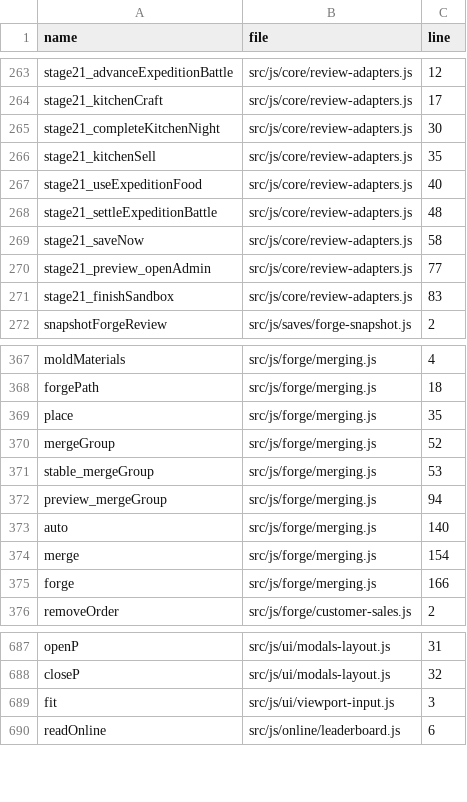
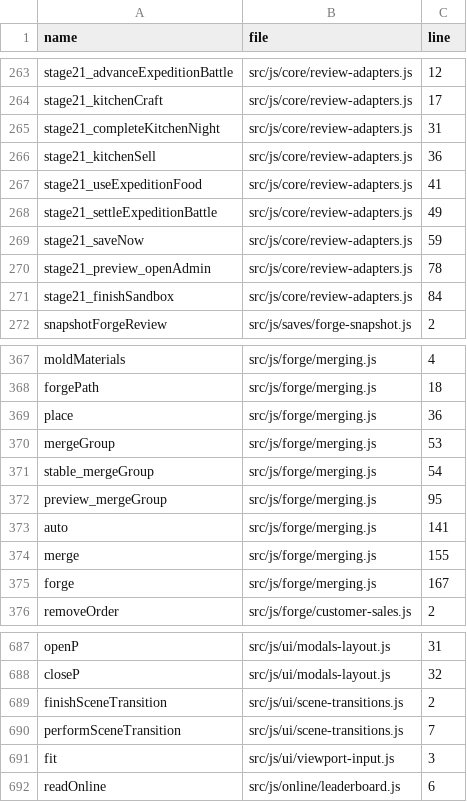
Before and after one commit to LiChiaHans/Forge-Game, a TSV file: docs/function-index.tsv, drawn as a sheet; only a part is shown, gaps mark what is left out.

Commit message:
Restore overlapping chain recipes and add scene fade transitions

```diff
--- a/docs/function-index.tsv
+++ b/docs/function-index.tsv
@@ -264,9 +264,9 @@ stage21_advanceExpeditionBattle	src/js/core/review-adapters.js	12
 stage21_kitchenCraft	src/js/core/review-adapters.js	17
-stage21_completeKitchenNight	src/js/core/review-adapters.js	30
-stage21_kitchenSell	src/js/core/review-adapters.js	35
-stage21_useExpeditionFood	src/js/core/review-adapters.js	40
-stage21_settleExpeditionBattle	src/js/core/review-adapters.js	48
-stage21_saveNow	src/js/core/review-adapters.js	58
-stage21_preview_openAdmin	src/js/core/review-adapters.js	77
-stage21_finishSandbox	src/js/core/review-adapters.js	83
+stage21_completeKitchenNight	src/js/core/review-adapters.js	31
+stage21_kitchenSell	src/js/core/review-adapters.js	36
+stage21_useExpeditionFood	src/js/core/review-adapters.js	41
+stage21_settleExpeditionBattle	src/js/core/review-adapters.js	49
+stage21_saveNow	src/js/core/review-adapters.js	59
+stage21_preview_openAdmin	src/js/core/review-adapters.js	78
+stage21_finishSandbox	src/js/core/review-adapters.js	84
 snapshotForgeReview	src/js/saves/forge-snapshot.js	2
@@ -368,9 +368,9 @@ moldMaterials	src/js/forge/merging.js	4
 forgePath	src/js/forge/merging.js	18
-place	src/js/forge/merging.js	35
-mergeGroup	src/js/forge/merging.js	52
-stable_mergeGroup	src/js/forge/merging.js	53
-preview_mergeGroup	src/js/forge/merging.js	94
-auto	src/js/forge/merging.js	140
-merge	src/js/forge/merging.js	154
-forge	src/js/forge/merging.js	166
+place	src/js/forge/merging.js	36
+mergeGroup	src/js/forge/merging.js	53
+stable_mergeGroup	src/js/forge/merging.js	54
+preview_mergeGroup	src/js/forge/merging.js	95
+auto	src/js/forge/merging.js	141
+merge	src/js/forge/merging.js	155
+forge	src/js/forge/merging.js	167
 removeOrder	src/js/forge/customer-sales.js	2
@@ -688,2 +688,4 @@ openP	src/js/ui/modals-layout.js	31
 closeP	src/js/ui/modals-layout.js	32
+finishSceneTransition	src/js/ui/scene-transitions.js	2
+performSceneTransition	src/js/ui/scene-transitions.js	7
 fit	src/js/ui/viewport-input.js	3
```
Also changed, not shown: 20 other files.
